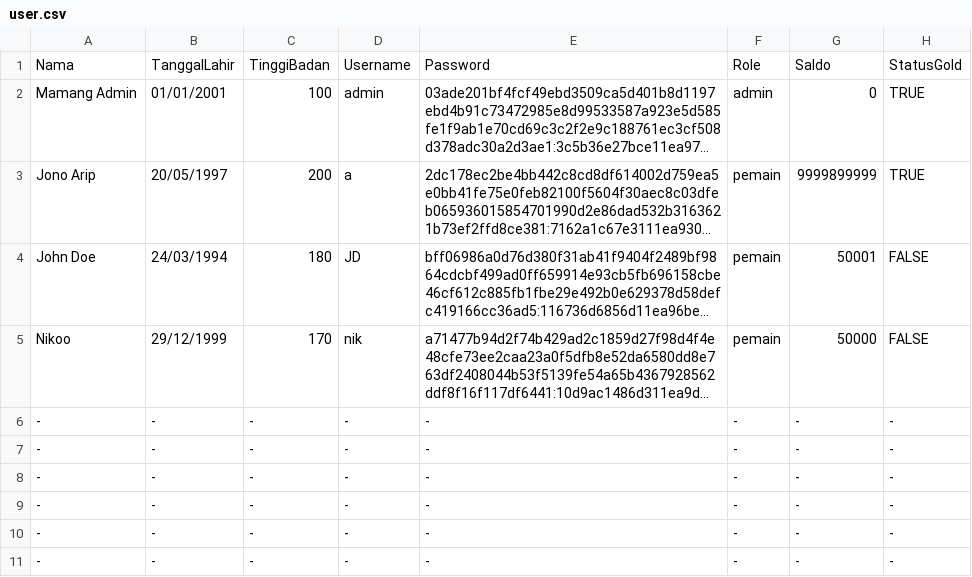
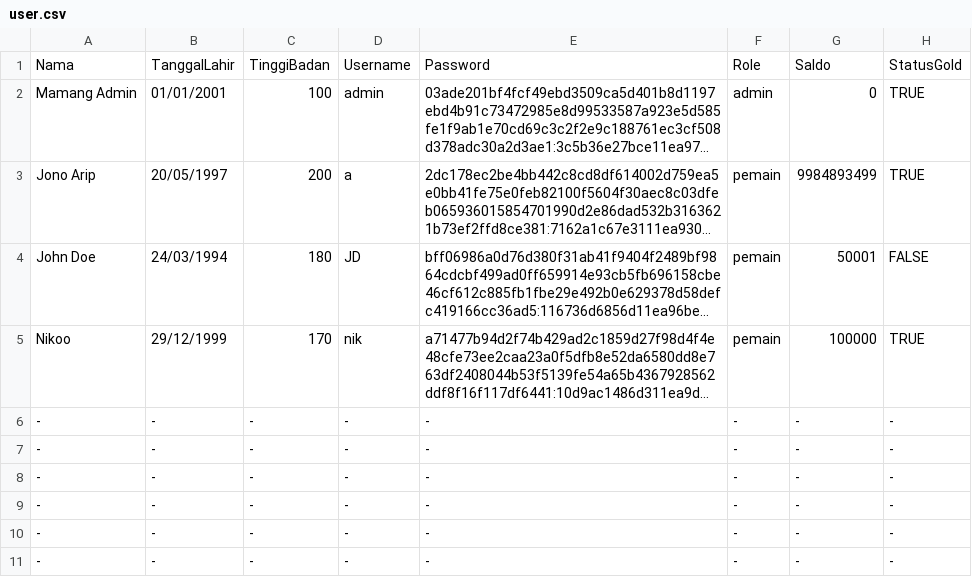
Before and after one commit to Marrrcy/Willy-Wangky, a CSV file: Database/user.csv, drawn as a sheet; only a part is shown; long unchanged cells end in …; the diff names each change by its address in the sheet, - before the commit and + after, or states it on an @@ line.

```diff
--- a/Database/user.csv
+++ b/Database/user.csv
-G3: 9999899999
+G3: 9984893499
-G5: 50000
+G5: 100000
-H5: FALSE
+H5: TRUE
```
Also changed, not shown: Database/refund.csv, Database/tiket.csv, 9 other files.
